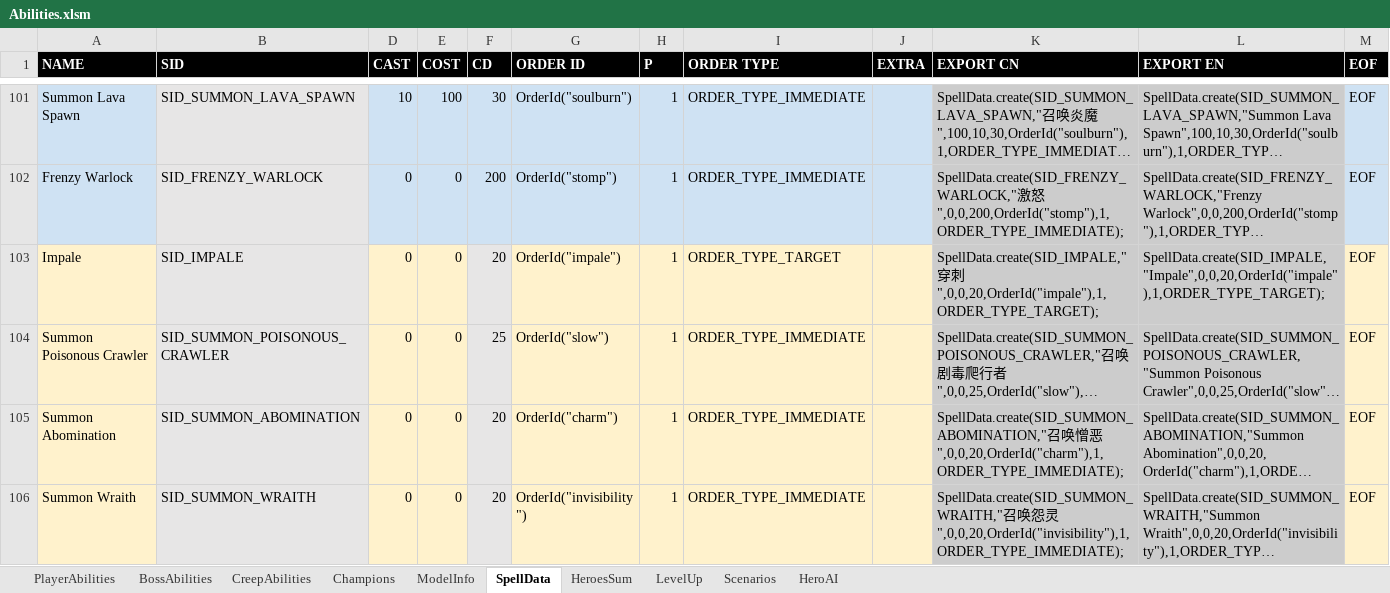
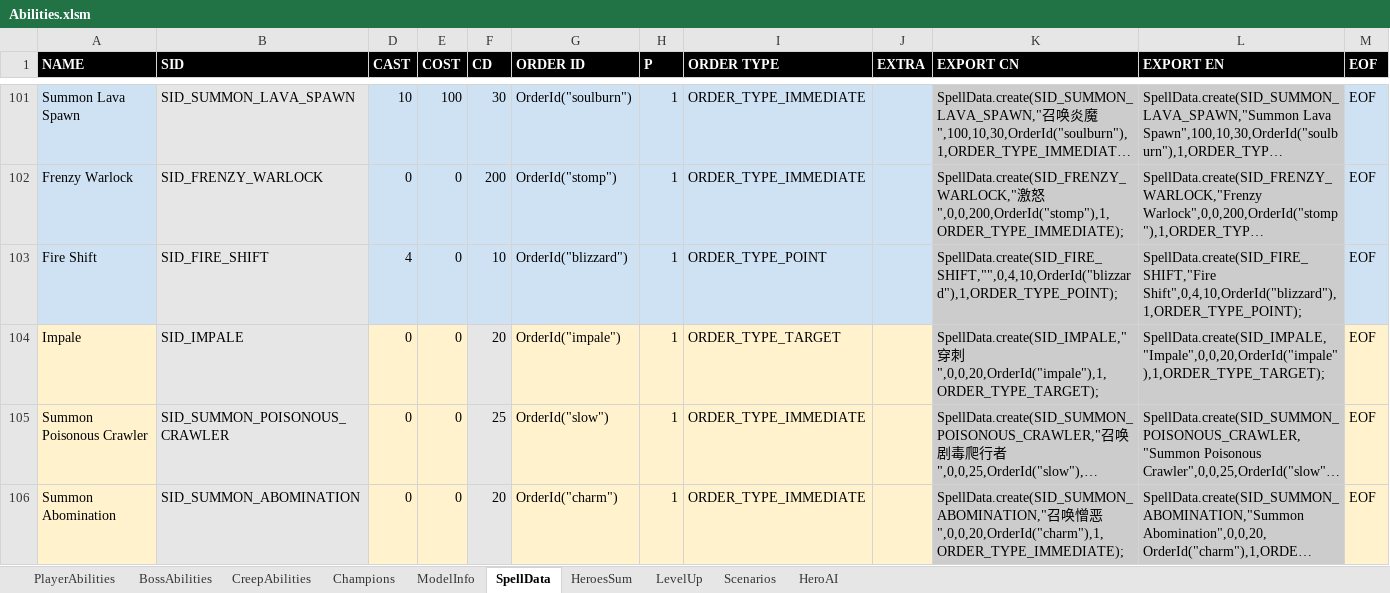
Before and after one commit to yatyricky/Zulaman-WE, an Excel workbook: assets/data/Abilities.xlsm, sheet SpellData, drawn as a sheet; only a part is shown, gaps mark what is left out; the shorter side is filled out with more unchanged rows; long unchanged cells end in …; values as stored, in another font and other column widths than the file's, no borders; conditional formats not drawn; the diff names each change by its address in the sheet, - before the commit and + after, or states it on an @@ line.

Commit message:
- lava spawn gains new ability: fire shift, 4s cast, teleport to target loc and deals aoe magical damage and applies stackable amp debuff - lava spawn has 50000 hp instead of 800 - warlock summons only one lava spawn per tick - IsUnitDead has null check now - spell transfer on allied unit checks original caster nullity now

```diff
--- a/assets/data/Abilities.xlsm (sheet SpellData)
+++ b/assets/data/Abilities.xlsm (sheet SpellData)
+row 103: Fire Shift | SID_FIRE_SHIFT | 4 | 0 | 10 | OrderId("blizzard") | 1 | ORDER_TYPE_POINT |  | SpellData.create(SID_FIRE_SHIFT,"",0,4,10,OrderId("blizzard"),1,ORDER_TYPE_POINT); | SpellData.create(SID_FIRE_SHIFT,"Fire Shift",0,4,10,OrderId("blizzard"),1,ORDER_TYPE_POINT); | EOF
```
Also changed, not shown: sheet BossAbilities, sheet ModelInfo, 13 other files.
